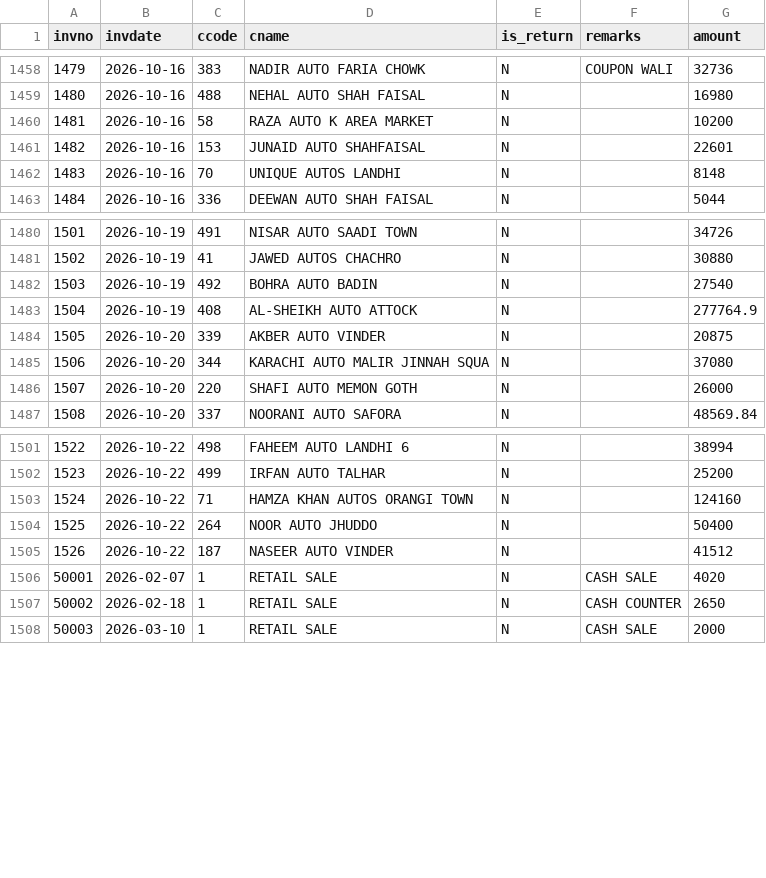
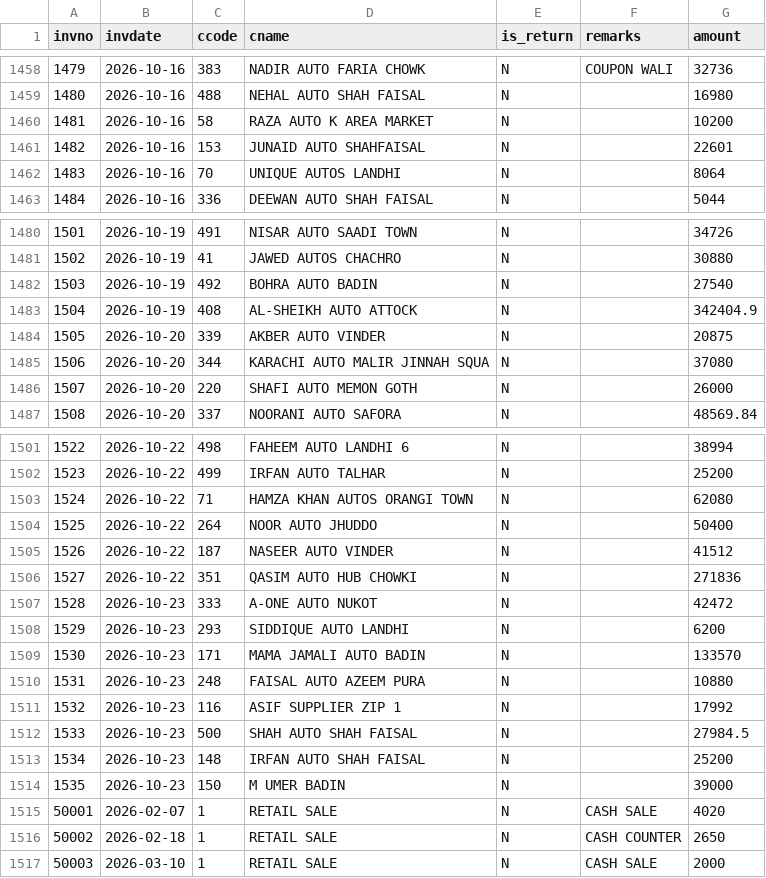
Before and after one commit to ahmedvohrra/zip1_naveed_daily_EXPORT, a CSV file: invoices.csv, drawn as a sheet; only a part is shown, gaps mark what is left out.

```diff
--- a/invoices.csv
+++ b/invoices.csv
@@ -1461,3 +1461,3 @@ invno,invdate,ccode,cname,is_return,remarks,amount
 1482,2026-10-16,153,JUNAID AUTO SHAHFAISAL,N,,22601
-1483,2026-10-16,70,UNIQUE AUTOS LANDHI,N,,8148
+1483,2026-10-16,70,UNIQUE AUTOS LANDHI,N,,8064
 1484,2026-10-16,336,DEEWAN AUTO SHAH FAISAL,N,,5044
@@ -1482,3 +1482,3 @@ invno,invdate,ccode,cname,is_return,remarks,amount
 1503,2026-10-19,492,BOHRA AUTO BADIN,N,,27540
-1504,2026-10-19,408,AL-SHEIKH AUTO ATTOCK,N,,277764.9
+1504,2026-10-19,408,AL-SHEIKH AUTO ATTOCK,N,,342404.9
 1505,2026-10-20,339,AKBER AUTO VINDER,N,,20875
@@ -1502,5 +1502,14 @@ invno,invdate,ccode,cname,is_return,remarks,amount
 1523,2026-10-22,499,IRFAN AUTO TALHAR,N,,25200
-1524,2026-10-22,71,HAMZA KHAN AUTOS ORANGI TOWN,N,,124160
+1524,2026-10-22,71,HAMZA KHAN AUTOS ORANGI TOWN,N,,62080
 1525,2026-10-22,264,NOOR AUTO JHUDDO,N,,50400
 1526,2026-10-22,187,NASEER AUTO VINDER,N,,41512
+1527,2026-10-22,351,QASIM AUTO HUB CHOWKI,N,,271836
+1528,2026-10-23,333,A-ONE AUTO NUKOT,N,,42472
+1529,2026-10-23,293,SIDDIQUE AUTO LANDHI,N,,6200
+1530,2026-10-23,171,MAMA JAMALI AUTO BADIN,N,,133570
+1531,2026-10-23,248,FAISAL AUTO AZEEM PURA,N,,10880
+1532,2026-10-23,116,ASIF SUPPLIER ZIP 1,N,,17992
+1533,2026-10-23,500,SHAH AUTO SHAH FAISAL,N,,27984.5
+1534,2026-10-23,148,IRFAN AUTO SHAH FAISAL,N,,25200
+1535,2026-10-23,150,M UMER BADIN,N,,39000
 50001,2026-02-07,1,RETAIL SALE,N,CASH SALE,4020
```
Also changed, not shown: invoice_lines.csv, ledger_all.csv, 8 other files.
